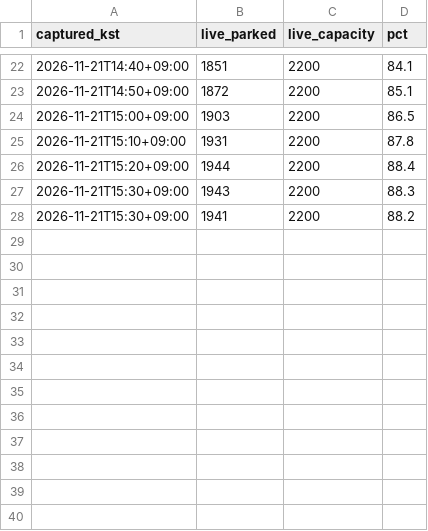
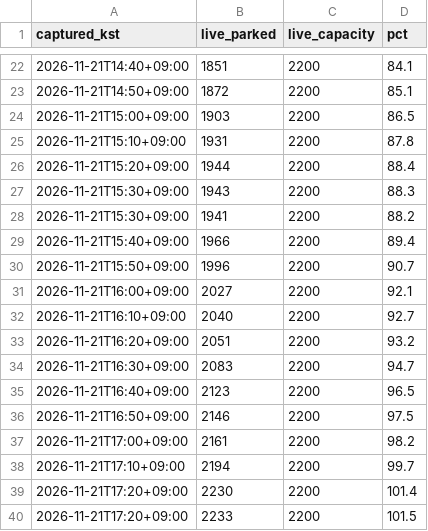
Before and after one commit to lee2017-bit/olpark-easy-visit, a CSV file: data/processed/agency_live.csv, drawn as a sheet; only a part is shown, gaps mark what is left out; the diff names each change by its address in the sheet, - before the commit and + after, or states it on an @@ line.

```diff
--- a/data/processed/agency_live.csv
+++ b/data/processed/agency_live.csv
+row 29: 2026-11-21T15:40+09:00 | 1966 | 2200 | 89.4
+row 30: 2026-11-21T15:50+09:00 | 1996 | 2200 | 90.7
+row 31: 2026-11-21T16:00+09:00 | 2027 | 2200 | 92.1
+row 32: 2026-11-21T16:10+09:00 | 2040 | 2200 | 92.7
+row 33: 2026-11-21T16:20+09:00 | 2051 | 2200 | 93.2
+row 34: 2026-11-21T16:30+09:00 | 2083 | 2200 | 94.7
+row 35: 2026-11-21T16:40+09:00 | 2123 | 2200 | 96.5
+row 36: 2026-11-21T16:50+09:00 | 2146 | 2200 | 97.5
+row 37: 2026-11-21T17:00+09:00 | 2161 | 2200 | 98.2
+row 38: 2026-11-21T17:10+09:00 | 2194 | 2200 | 99.7
+row 39: 2026-11-21T17:20+09:00 | 2230 | 2200 | 101.4
+row 40: 2026-11-21T17:20+09:00 | 2233 | 2200 | 101.5
```
